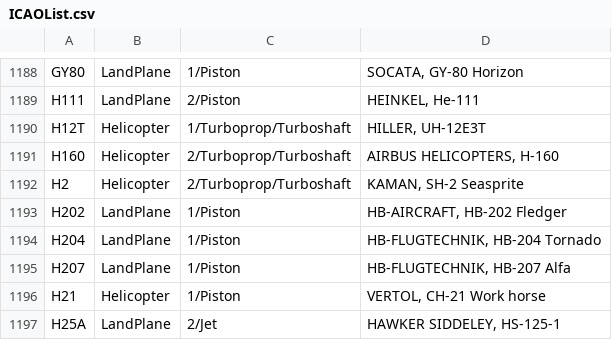
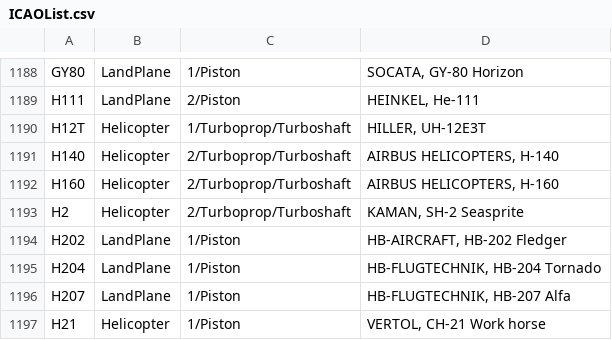
Before and after one commit to rikgale/ICAOList, a CSV file: ICAOList.csv, drawn as a sheet; only a part is shown, gaps mark what is left out; the shorter side is filled out with more unchanged rows; the diff names each change by its address in the sheet, - before the commit and + after, or states it on an @@ line.

Commit message:
Update ICAOList.csv

```diff
--- a/ICAOList.csv
+++ b/ICAOList.csv
+row 1191: H140 | Helicopter | 2/Turboprop/Turboshaft | AIRBUS HELICOPTERS, H-140
```
